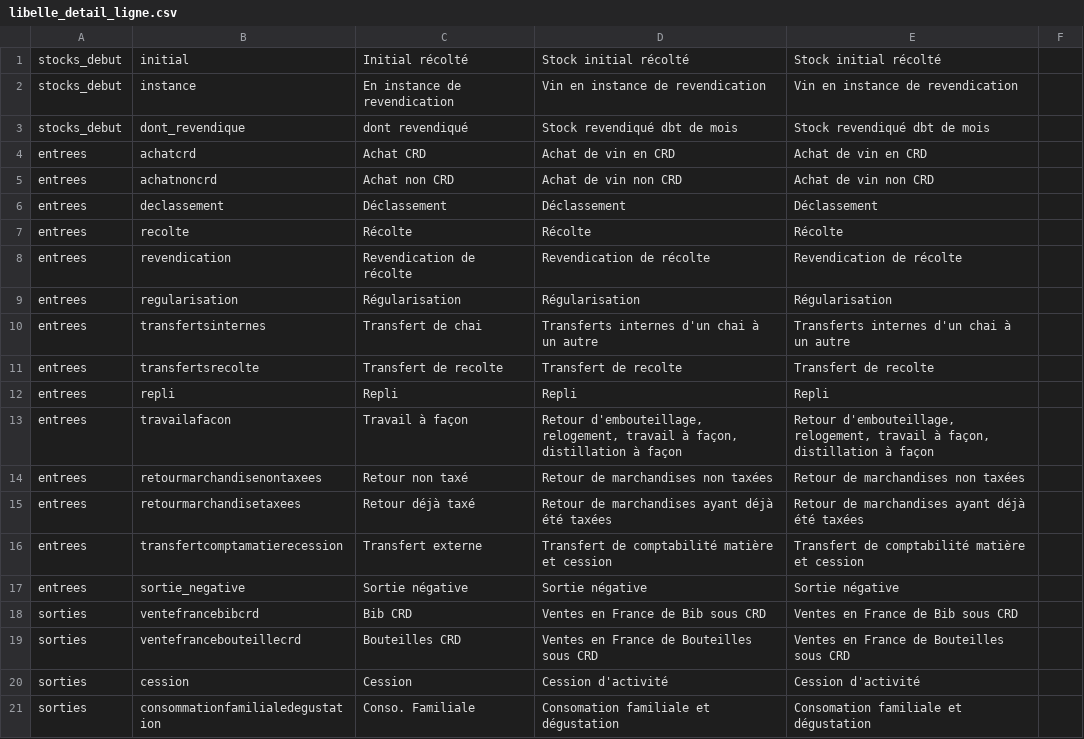
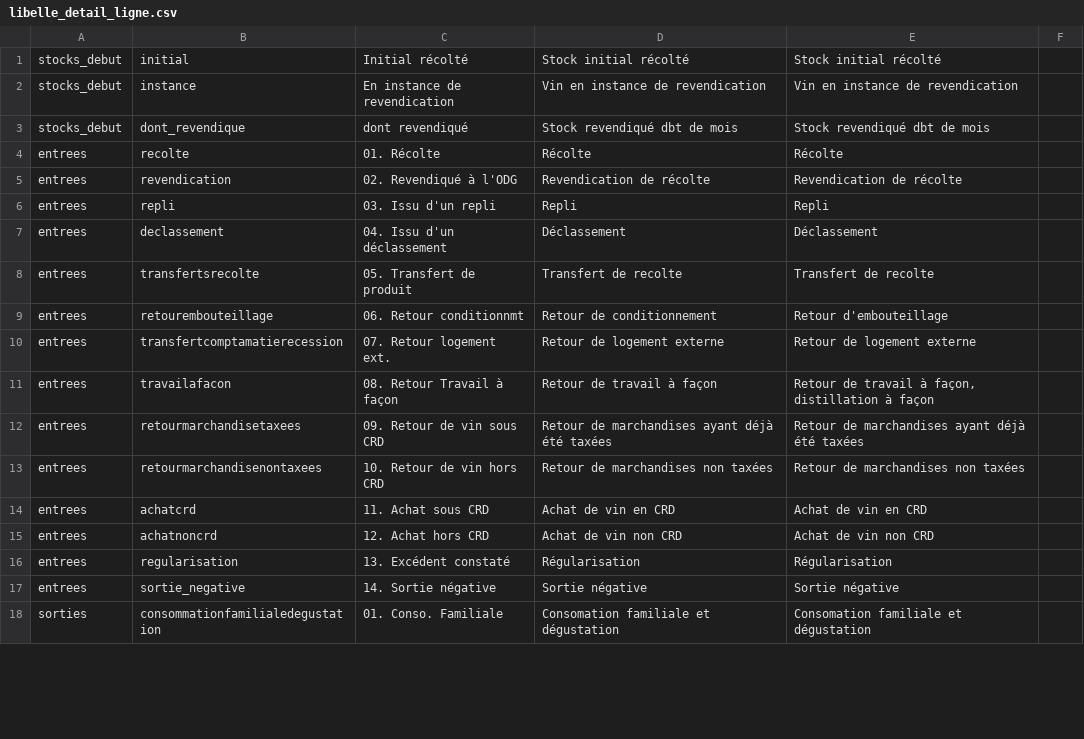
Before and after one commit to 24eme/giilda, a CSV file: project/data/import/configuration/ivso/libelle_detail_ligne.csv, drawn as a sheet; only a part is shown; the diff covers the shown part only.

Commit message:
Conf mouvement ivso

```diff
--- a/project/data/import/configuration/ivso/libelle_detail_ligne.csv
+++ b/project/data/import/configuration/ivso/libelle_detail_ligne.csv
@@ -4,18 +4,15 @@ stocks_debut;dont_revendique;"dont revendiqué";"Stock revendiqué dbt de mois";
-entrees;achatcrd;"Achat CRD";"Achat de vin en CRD";"Achat de vin en CRD"
-entrees;achatnoncrd;"Achat non CRD";"Achat de vin non CRD";"Achat de vin non CRD"
-entrees;declassement;"Déclassement";"Déclassement";"Déclassement"
-entrees;recolte;"Récolte";"Récolte";"Récolte"
-entrees;revendication;"Revendication de récolte";"Revendication de récolte";"Revendication de récolte"
-entrees;regularisation;"Régularisation";"Régularisation";"Régularisation"
-entrees;transfertsinternes;"Transfert de chai";"Transferts internes d'un chai à un autre";"Transferts internes d'un chai à un autre"
-entrees;transfertsrecolte;"Transfert de recolte";"Transfert de recolte";"Transfert de recolte"
-entrees;repli;"Repli";"Repli";"Repli"
-entrees;travailafacon;"Travail à façon";"Retour d'embouteillage, relogement, travail à façon, distillation à façon";"Retour d'embouteillage, relogement, travail à façon, distillation à façon"
-entrees;retourmarchandisenontaxees;"Retour non taxé";"Retour de marchandises non taxées";"Retour de marchandises non taxées"
-entrees;retourmarchandisetaxees;"Retour déjà taxé";"Retour de marchandises ayant déjà été taxées";"Retour de marchandises ayant déjà été taxées"
-entrees;transfertcomptamatierecession;"Transfert externe";"Transfert de comptabilité matière et cession";"Transfert de comptabilité matière et cession"
-entrees;sortie_negative;Sortie négative;Sortie négative;Sortie négative
-sorties;ventefrancebibcrd;"Bib CRD";"Ventes en France de Bib sous CRD";"Ventes en France de Bib sous CRD"
-sorties;ventefrancebouteillecrd;"Bouteilles CRD";"Ventes en France de Bouteilles sous CRD";"Ventes en France de Bouteilles sous CRD"
-sorties;cession;"Cession";"Cession d'activité";"Cession d'activité"
-sorties;consommationfamilialedegustation;"Conso. Familiale";"Consomation familiale et dégustation";"Consomation familiale et dégustation"
+entrees;recolte;01. Récolte;Récolte;Récolte;
+entrees;revendication;02. Revendiqué à l'ODG;Revendication de récolte;Revendication de récolte;
+entrees;repli;03. Issu d'un repli;Repli;Repli;
+entrees;declassement;04. Issu d'un déclassement;Déclassement;Déclassement;
+entrees;transfertsrecolte;05. Transfert de produit;Transfert de recolte;Transfert de recolte;
+entrees;retourembouteillage;06. Retour conditionnmt;Retour de conditionnement;Retour d'embouteillage;
+entrees;transfertcomptamatierecession;07. Retour logement ext.;Retour de logement externe;Retour de logement externe;
+entrees;travailafacon;08. Retour Travail à façon;Retour de travail à façon;Retour de travail à façon, distillation à façon;
+entrees;retourmarchandisetaxees;09. Retour de vin sous CRD;Retour de marchandises ayant déjà été taxées;Retour de marchandises ayant déjà été taxées;
+entrees;retourmarchandisenontaxees;10. Retour de vin hors CRD;Retour de marchandises non taxées;Retour de marchandises non taxées;
+entrees;achatcrd;11. Achat sous CRD;Achat de vin en CRD;Achat de vin en CRD;
+entrees;achatnoncrd;12. Achat hors CRD;Achat de vin non CRD;Achat de vin non CRD;
+entrees;regularisation;13. Excédent constaté;Régularisation;Régularisation;
+entrees;sortie_negative;14. Sortie négative;Sortie négative;Sortie négative;
+sorties;consommationfamilialedegustation;01. Conso. Familiale;Consomation familiale et dégustation;Consomation familiale et dégustation;
```
Also changed, not shown: 9 added rows, 6 removed rows and 16 edited cells elsewhere in this file, project/data/import/configuration/ivso/details.csv, project/data/import/configuration/ivso/mouvements_favoris.csv, 2 other files.
